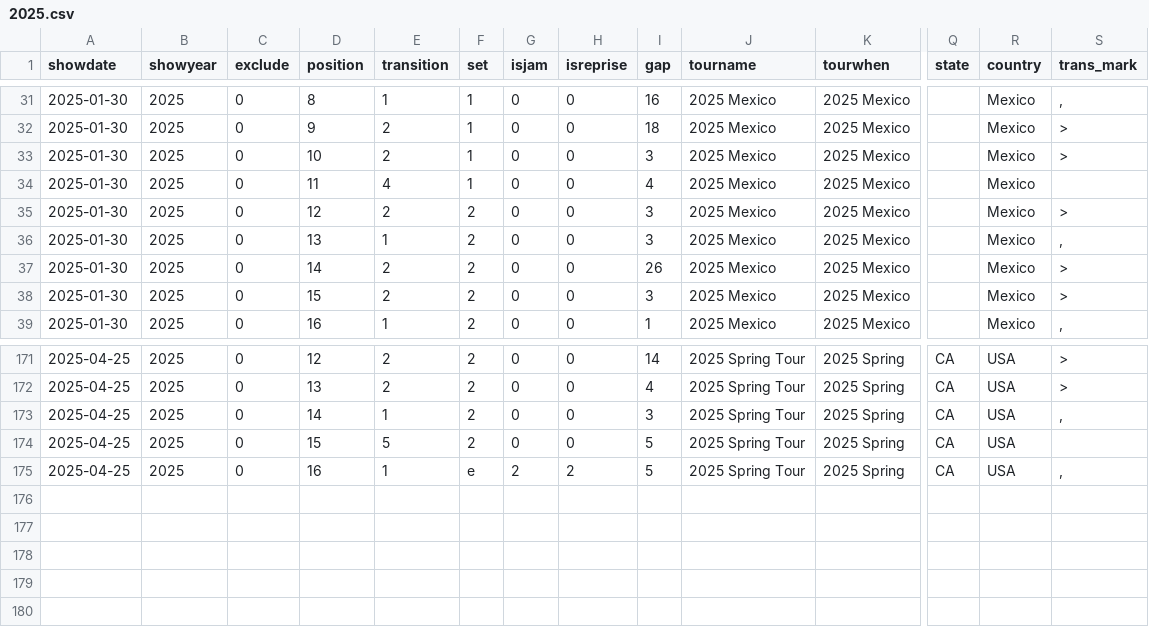
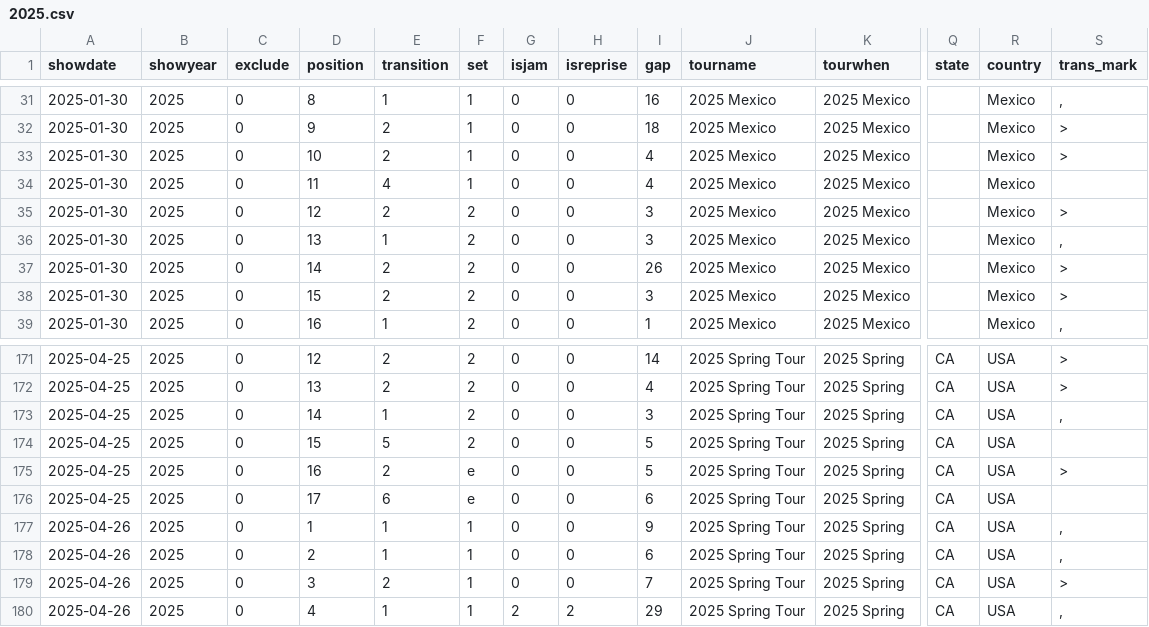
Before and after one commit to jwenerd/phish_setlists, a CSV file: data/csv/2025.csv, drawn as a sheet; only a part is shown, gaps mark what is left out; rows hold the shown columns only; the diff names each change by its address in the sheet, - before the commit and + after, or states it on an @@ line.

```diff
--- a/data/csv/2025.csv
+++ b/data/csv/2025.csv
-I33 (gap): 3
+I33 (gap): 4
-E175 (transition): 1
+E175 (transition): 2
-G175 (isjam): 2
+G175 (isjam): 0
-H175 (isreprise): 2
+H175 (isreprise): 0
-S175 (trans_mark): ,
+S175 (trans_mark): >
+row 176: 2025-04-25 | 2025 | 0 | 17 | 6 | e | 0 | 0 | 6 | 2025 Spring Tour | 2025 Spring | CA | USA
+row 177: 2025-04-26 | 2025 | 0 | 1 | 1 | 1 | 0 | 0 | 9 | 2025 Spring Tour | 2025 Spring | CA | USA | ,
+row 178: 2025-04-26 | 2025 | 0 | 2 | 1 | 1 | 0 | 0 | 6 | 2025 Spring Tour | 2025 Spring | CA | USA | ,
+row 179: 2025-04-26 | 2025 | 0 | 3 | 2 | 1 | 0 | 0 | 7 | 2025 Spring Tour | 2025 Spring | CA | USA | >
+row 180: 2025-04-26 | 2025 | 0 | 4 | 1 | 1 | 2 | 2 | 29 | 2025 Spring Tour | 2025 Spring | CA | USA | ,
```
